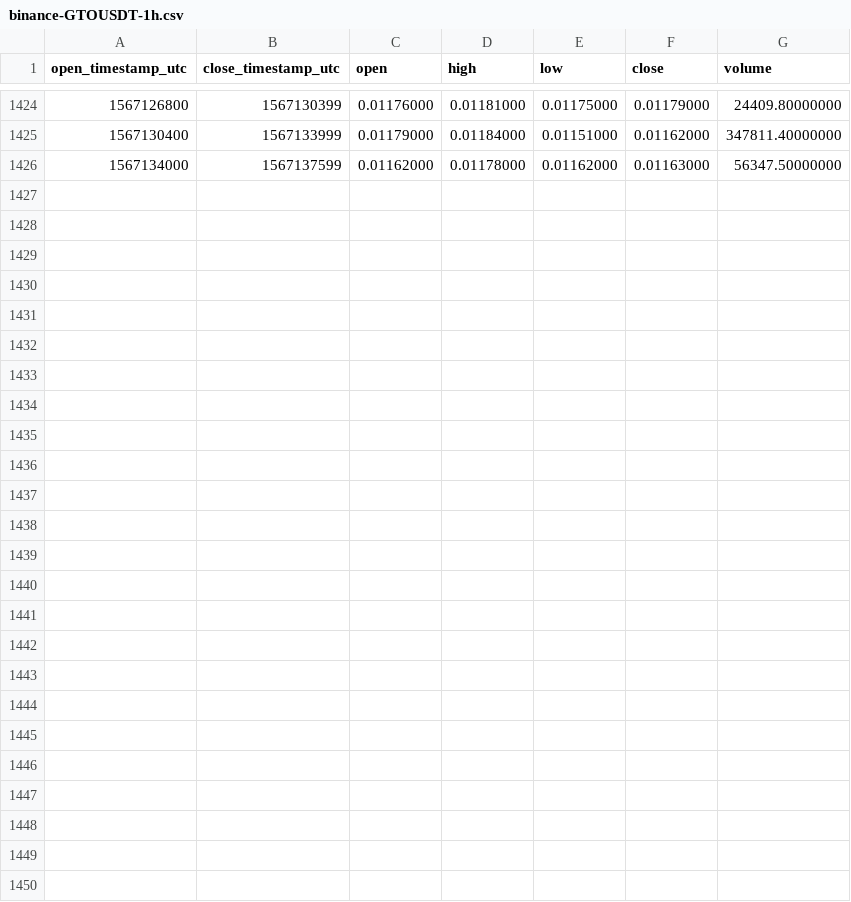
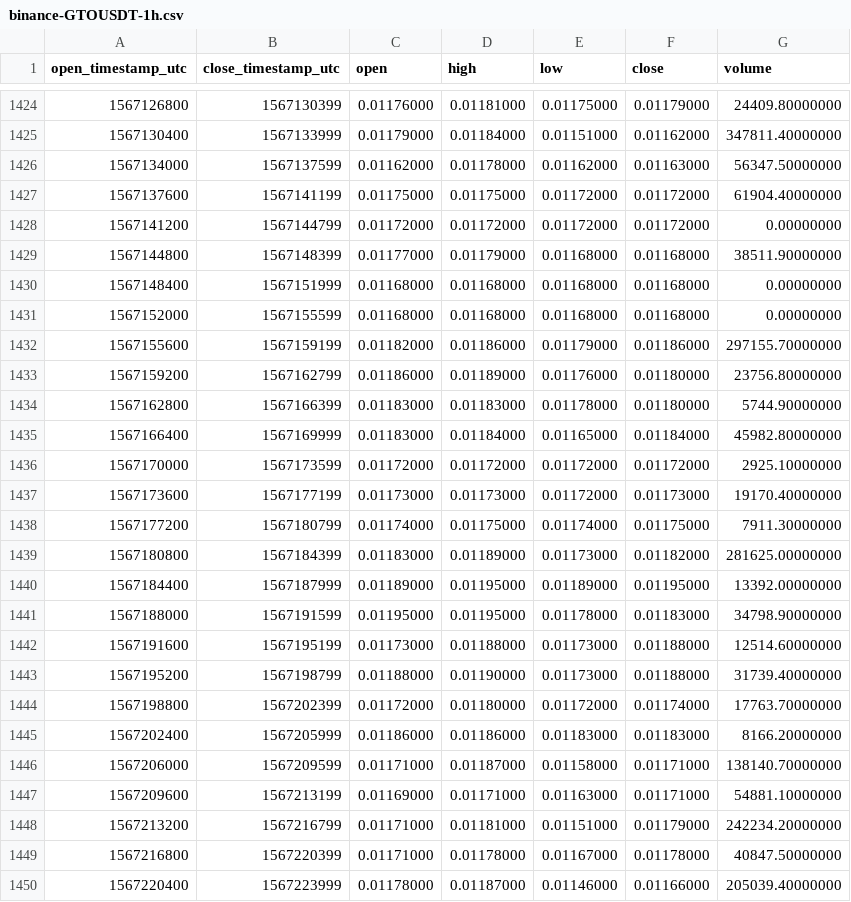
Before and after one commit to cryptobigbro/binance-GTOUSDT, a CSV file: binance-GTOUSDT-1h.csv, drawn as a sheet; only a part is shown, gaps mark what is left out.

Commit message:
Update OHLCV data.

```diff
--- a/binance-GTOUSDT-1h.csv
+++ b/binance-GTOUSDT-1h.csv
@@ -1426 +1426,25 @@ open_timestamp_utc,close_timestamp_utc,open,high,low,close,volume
 1567134000,1567137599,0.01162000,0.01178000,0.01162000,0.01163000,56347.50000000
+1567137600,1567141199,0.01175000,0.01175000,0.01172000,0.01172000,61904.40000000
+1567141200,1567144799,0.01172000,0.01172000,0.01172000,0.01172000,0.00000000
+1567144800,1567148399,0.01177000,0.01179000,0.01168000,0.01168000,38511.90000000
+1567148400,1567151999,0.01168000,0.01168000,0.01168000,0.01168000,0.00000000
+1567152000,1567155599,0.01168000,0.01168000,0.01168000,0.01168000,0.00000000
+1567155600,1567159199,0.01182000,0.01186000,0.01179000,0.01186000,297155.70000000
+1567159200,1567162799,0.01186000,0.01189000,0.01176000,0.01180000,23756.80000000
+1567162800,1567166399,0.01183000,0.01183000,0.01178000,0.01180000,5744.90000000
+1567166400,1567169999,0.01183000,0.01184000,0.01165000,0.01184000,45982.80000000
+1567170000,1567173599,0.01172000,0.01172000,0.01172000,0.01172000,2925.10000000
+1567173600,1567177199,0.01173000,0.01173000,0.01172000,0.01173000,19170.40000000
+1567177200,1567180799,0.01174000,0.01175000,0.01174000,0.01175000,7911.30000000
+1567180800,1567184399,0.01183000,0.01189000,0.01173000,0.01182000,281625.00000000
+1567184400,1567187999,0.01189000,0.01195000,0.01189000,0.01195000,13392.00000000
+1567188000,1567191599,0.01195000,0.01195000,0.01178000,0.01183000,34798.90000000
+1567191600,1567195199,0.01173000,0.01188000,0.01173000,0.01188000,12514.60000000
+1567195200,1567198799,0.01188000,0.01190000,0.01173000,0.01188000,31739.40000000
+1567198800,1567202399,0.01172000,0.01180000,0.01172000,0.01174000,17763.70000000
+1567202400,1567205999,0.01186000,0.01186000,0.01183000,0.01183000,8166.20000000
+1567206000,1567209599,0.01171000,0.01187000,0.01158000,0.01171000,138140.70000000
+1567209600,1567213199,0.01169000,0.01171000,0.01163000,0.01171000,54881.10000000
+1567213200,1567216799,0.01171000,0.01181000,0.01151000,0.01179000,242234.20000000
+1567216800,1567220399,0.01171000,0.01178000,0.01167000,0.01178000,40847.50000000
+1567220400,1567223999,0.01178000,0.01187000,0.01146000,0.01166000,205039.40000000
```
Also changed, not shown: binance-GTOUSDT-1d.csv.
